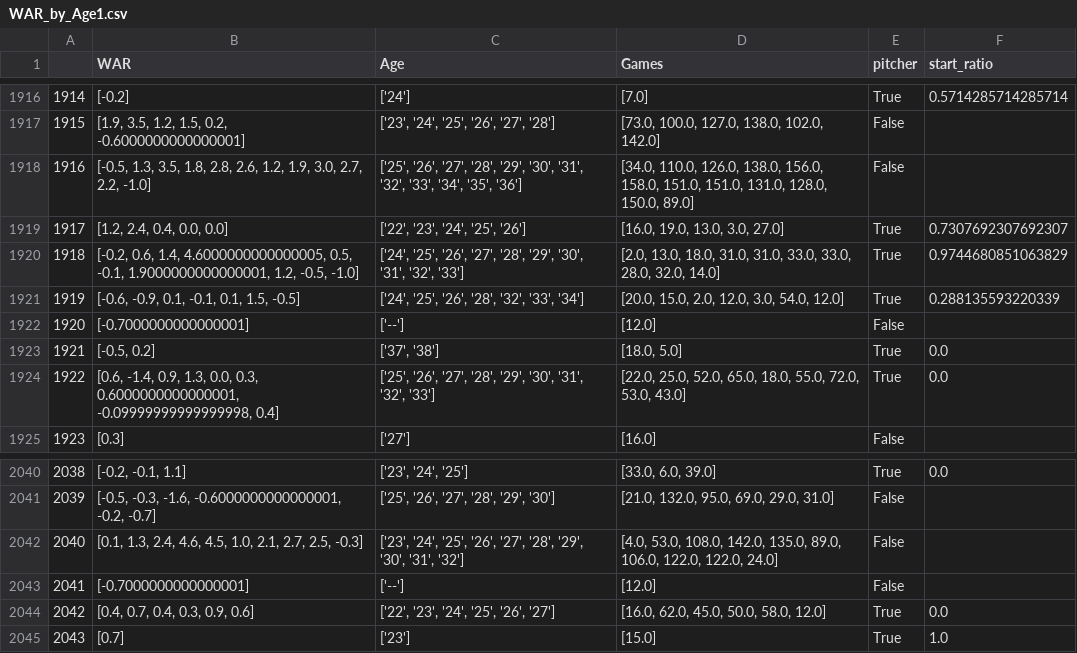
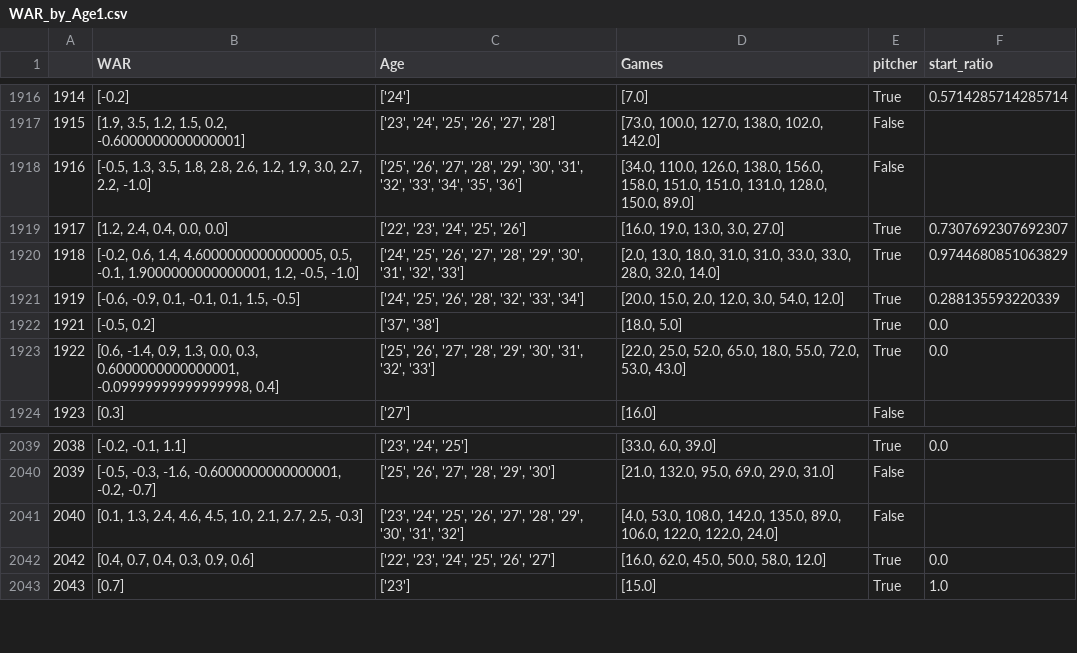
Before and after one commit to gkamer8/baseball-team-value, a CSV file: Aging Data/WAR_by_Age1.csv, drawn as a sheet; only a part is shown, gaps mark what is left out.

Commit message:
start ratio model, better testing

```diff
--- a/Aging Data/WAR_by_Age1.csv
+++ b/Aging Data/WAR_by_Age1.csv
@@ -1921,3 +1921,2 @@
 1919,"[-0.6, -0.9, 0.1, -0.1, 0.1, 1.5, -0.5]","['24', '25', '26', '28', '32', '33', '34']","[20.0, 15.0, 2.0, 12.0, 3.0, 54.0, 12.0]",True,0.288135593220339
-1920,[-0.7000000000000001],['--'],[12.0],False,
 1921,"[-0.5, 0.2]","['37', '38']","[18.0, 5.0]",True,0.0
@@ -2042,3 +2041,2 @@
 2040,"[0.1, 1.3, 2.4, 4.6, 4.5, 1.0, 2.1, 2.7, 2.5, -0.3]","['23', '24', '25', '26', '27', '28', '29', '30', '31', '32']","[4.0, 53.0, 108.0, 142.0, 135.0, 89.0, 106.0, 122.0, 122.0, 24.0]",False,
-2041,[-0.7000000000000001],['--'],[12.0],False,
 2042,"[0.4, 0.7, 0.4, 0.3, 0.9, 0.6]","['22', '23', '24', '25', '26', '27']","[16.0, 62.0, 45.0, 50.0, 58.0, 12.0]",True,0.0
```
Also changed, not shown: 15 other files.
